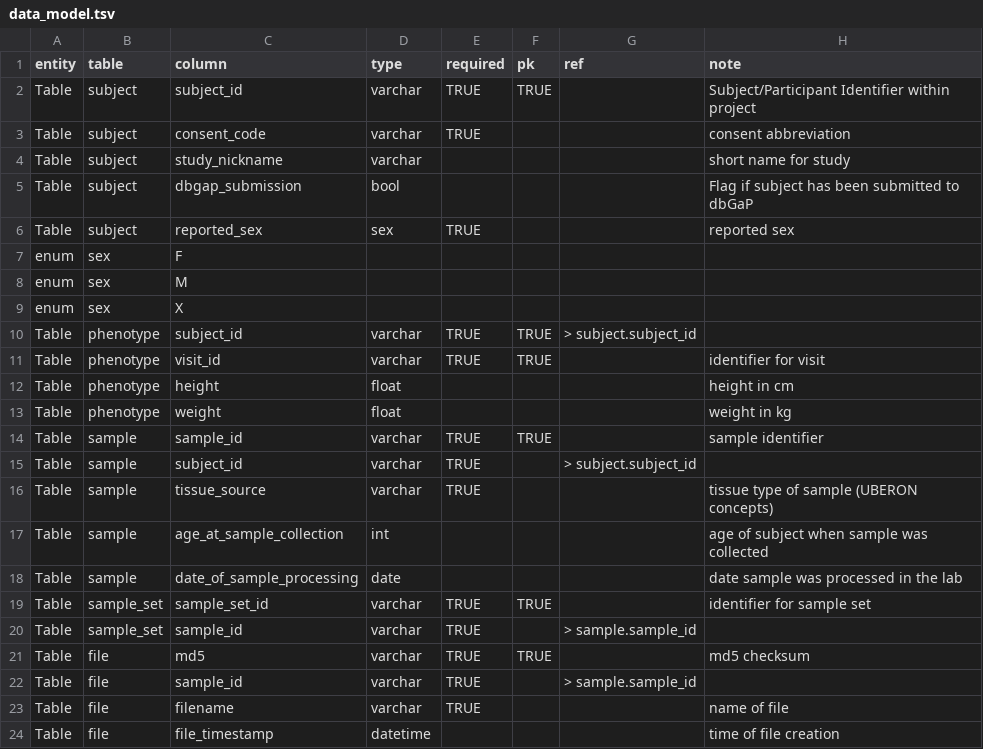
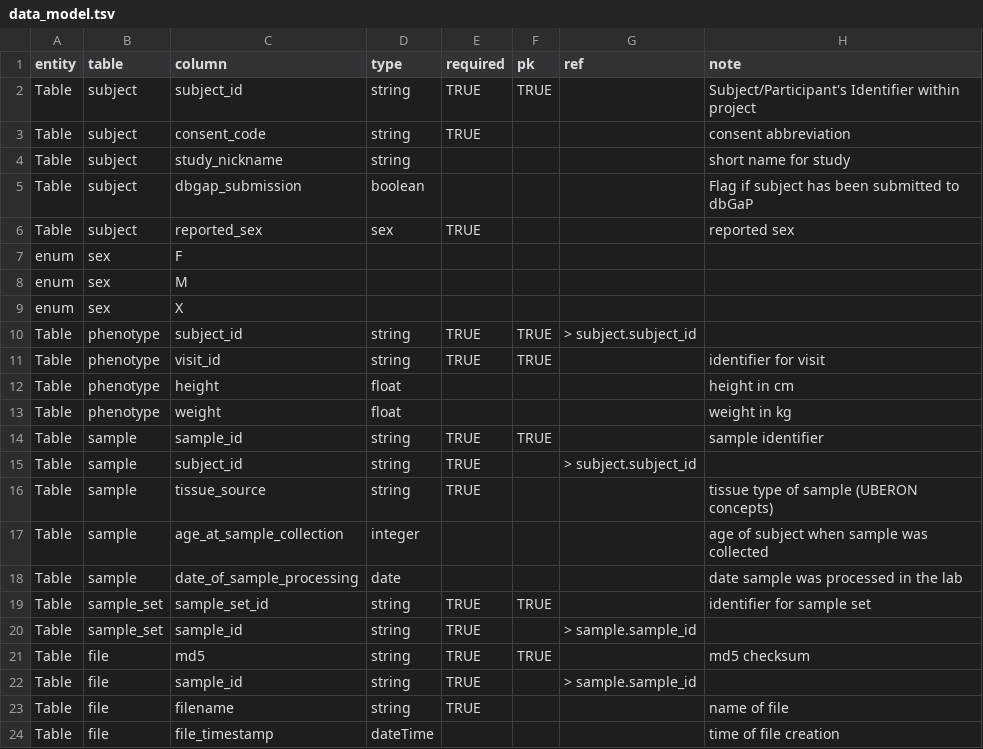
Before and after one commit to UW-GAC/AnvilDataModels, a TSV file: inst/extdata/data_model.tsv, drawn as a sheet.

Commit message:
change standard names of data types
Set standards for defining data types in line with the proposed
AnVIL data model (which uses XML schema)

```diff
--- a/inst/extdata/data_model.tsv
+++ b/inst/extdata/data_model.tsv
@@ -1,6 +1,6 @@
 entity	table	column	type	required	pk	ref	note
-Table	subject	subject_id	varchar	TRUE	TRUE		Subject/Participant Identifier within project
-Table	subject	consent_code	varchar	TRUE			consent abbreviation
-Table	subject	study_nickname	varchar				short name for study
-Table	subject	dbgap_submission	bool				Flag if subject has been submitted to dbGaP
+Table	subject	subject_id	string	TRUE	TRUE		Subject/Participant's Identifier within project
+Table	subject	consent_code	string	TRUE			consent abbreviation
+Table	subject	study_nickname	string				short name for study
+Table	subject	dbgap_submission	boolean				Flag if subject has been submitted to dbGaP
 Table	subject	reported_sex	sex	TRUE			reported sex
@@ -9,16 +9,16 @@ enum	sex	M
 enum	sex	X					
-Table	phenotype	subject_id	varchar	TRUE	TRUE	> subject.subject_id	
-Table	phenotype	visit_id	varchar	TRUE	TRUE		identifier for visit
+Table	phenotype	subject_id	string	TRUE	TRUE	> subject.subject_id	
+Table	phenotype	visit_id	string	TRUE	TRUE		identifier for visit
 Table	phenotype	height	float				height in cm
 Table	phenotype	weight	float				weight in kg
-Table	sample	sample_id	varchar	TRUE	TRUE		sample identifier
-Table	sample	subject_id	varchar	TRUE		> subject.subject_id	
-Table	sample	tissue_source	varchar	TRUE			tissue type of sample (UBERON concepts)
-Table	sample	age_at_sample_collection	int				age of subject when sample was collected
+Table	sample	sample_id	string	TRUE	TRUE		sample identifier
+Table	sample	subject_id	string	TRUE		> subject.subject_id	
+Table	sample	tissue_source	string	TRUE			tissue type of sample (UBERON concepts)
+Table	sample	age_at_sample_collection	integer				age of subject when sample was collected
 Table	sample	date_of_sample_processing	date				date sample was processed in the lab
-Table	sample_set	sample_set_id	varchar	TRUE	TRUE		identifier for sample set
-Table	sample_set	sample_id	varchar	TRUE		> sample.sample_id	
-Table	file	md5	varchar	TRUE	TRUE		md5 checksum
-Table	file	sample_id	varchar	TRUE		> sample.sample_id	
-Table	file	filename	varchar	TRUE			name of file
-Table	file	file_timestamp	datetime				time of file creation
+Table	sample_set	sample_set_id	string	TRUE	TRUE		identifier for sample set
+Table	sample_set	sample_id	string	TRUE		> sample.sample_id	
+Table	file	md5	string	TRUE	TRUE		md5 checksum
+Table	file	sample_id	string	TRUE		> sample.sample_id	
+Table	file	filename	string	TRUE			name of file
+Table	file	file_timestamp	dateTime				time of file creation
```
Also changed, not shown: 1 other file.
